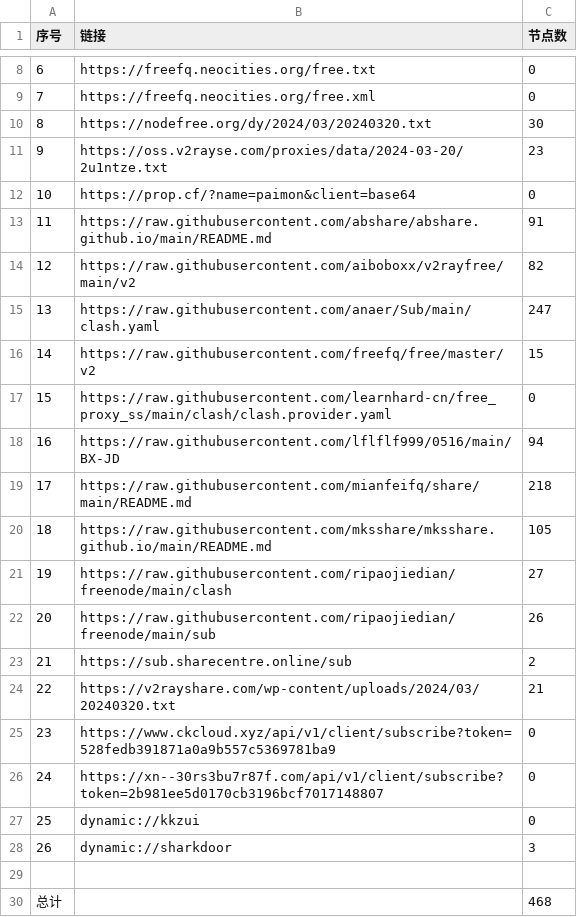
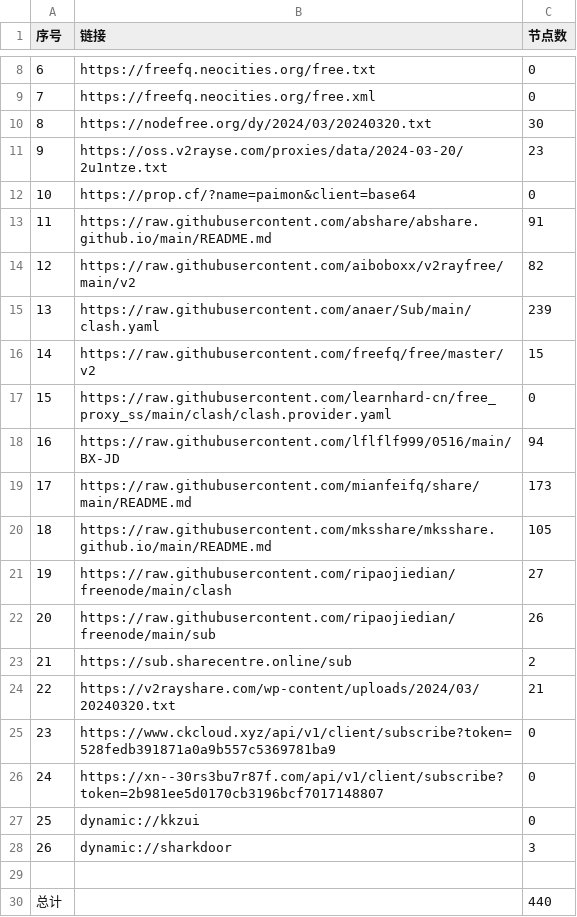
Before and after one commit to chxxyz2004/NoMoreWalls, a CSV file: list_result.csv, drawn as a sheet; only a part is shown, gaps mark what is left out.

```diff
--- a/list_result.csv
+++ b/list_result.csv
@@ -14,3 +14,3 @@
 12,https://raw.githubusercontent.com/aiboboxx/v2rayfree/main/v2,82
-13,https://raw.githubusercontent.com/anaer/Sub/main/clash.yaml,247
+13,https://raw.githubusercontent.com/anaer/Sub/main/clash.yaml,239
 14,https://raw.githubusercontent.com/freefq/free/master/v2,15
@@ -18,3 +18,3 @@
 16,https://raw.githubusercontent.com/lflflf999/0516/main/BX-JD,94
-17,https://raw.githubusercontent.com/mianfeifq/share/main/README.md,218
+17,https://raw.githubusercontent.com/mianfeifq/share/main/README.md,173
 18,https://raw.githubusercontent.com/mksshare/mksshare.github.io/main/README.md,105
@@ -29,2 +29,2 @@
 
-总计,,468
+总计,,440
```
Also changed, not shown: 5 other files.
